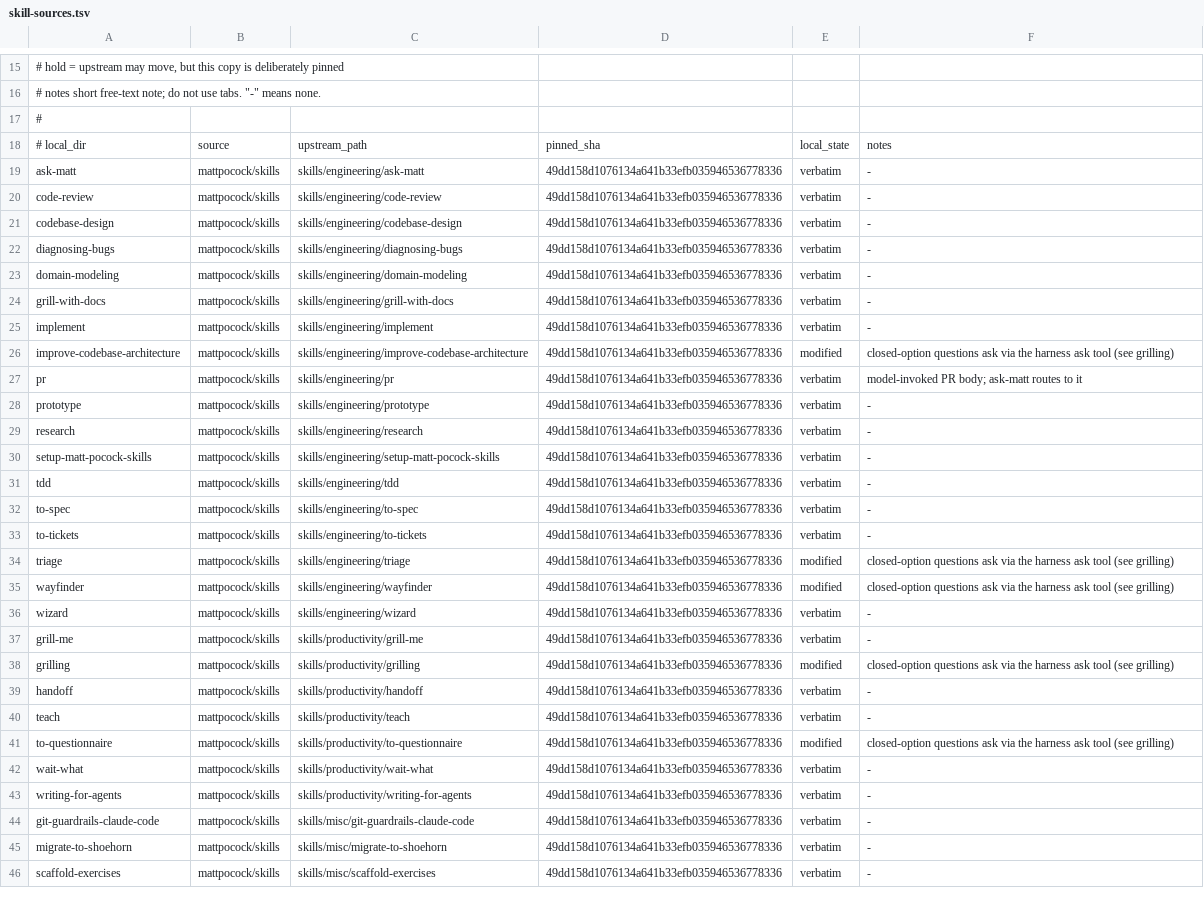
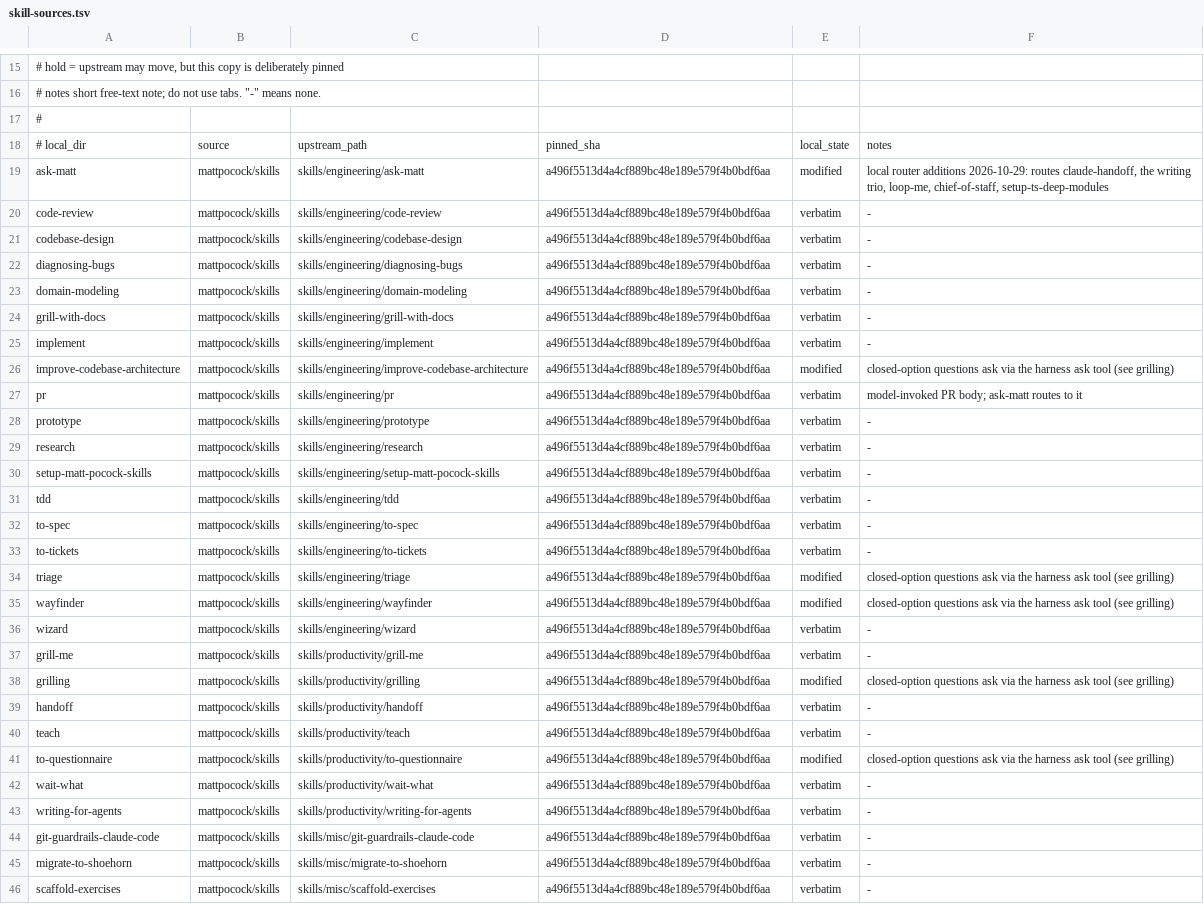
Before and after one commit to eagle4302/agent-skills, a TSV file: scripts/skill-sources.tsv, drawn as a sheet; only a part is shown, gaps mark what is left out; the diff covers the shown part only; the diff names each change by its address in the sheet, - before the commit and + after, or states it on an @@ line.

Commit message:
sync(upstream): mattpocock a496f55, text-to-cad a7cf2c4, slint dca61c9; rea becomes hold
- copied the five upstream-ahead mattpocock skills verbatim (code-review, codebase-design, research, setup-matt-pocock-skills, implement-spec)
- copied the eight upstream-ahead text-to-cad skills verbatim (cad, dxf, engineering-drawing, gcode, sdf, srdf, step-parts, urdf)
- three-way merged the three mattpocock conflicts (grilling, wayfinder, improve-codebase-architecture: upstream added 'with a fresh context window') and slint's reference/web-embedding.md; local edits kept
- bumped pins in scripts/skill-sources.tsv and README tables; recorded the sync
- reverse-engineer-anything is now hold (pinned to the installed rea-agents 6.8.0 package; repo moved to 1ef5918, not followed)
- ask-matt reclassified modified: its route additions are a local edit, with a sentinel and patch
- patches regenerated (14)

```diff
--- a/scripts/skill-sources.tsv
+++ b/scripts/skill-sources.tsv
-D19:D46: 49dd158d1076134a641b33efb035946536778336
+D19:D46: a496f5513d4a4cf889bc48e189e579f4b0bdf6aa
-E19: verbatim
+E19: modified
-F19: -
+F19: local router additions 2026-10-29: routes claude-handoff, the writing trio, loop-me, chief-of-staff, setup-ts-deep-modules
```
Also changed, not shown: 24 edited cells elsewhere in this file, 26 other files.
